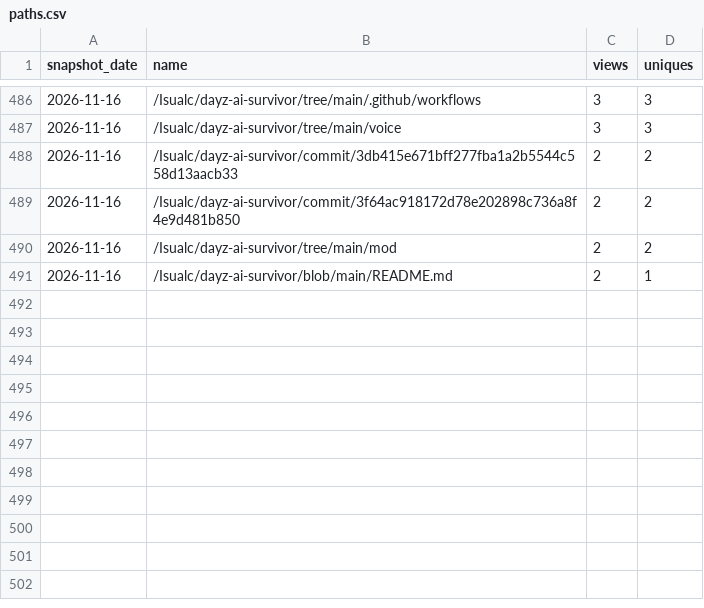
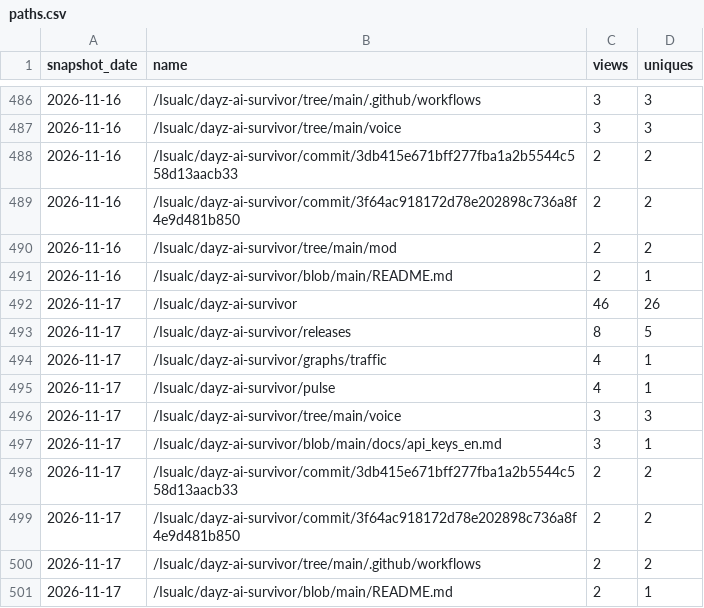
Before and after one commit to Isualc/dayz-ai-survivor, a CSV file: docs/traffic/paths.csv, drawn as a sheet; only a part is shown, gaps mark what is left out.

```diff
--- a/docs/traffic/paths.csv
+++ b/docs/traffic/paths.csv
@@ -491 +491,11 @@ snapshot_date,name,views,uniques
 2026-11-16,/Isualc/dayz-ai-survivor/blob/main/README.md,2,1
+2026-11-17,/Isualc/dayz-ai-survivor,46,26
+2026-11-17,/Isualc/dayz-ai-survivor/releases,8,5
+2026-11-17,/Isualc/dayz-ai-survivor/graphs/traffic,4,1
+2026-11-17,/Isualc/dayz-ai-survivor/pulse,4,1
+2026-11-17,/Isualc/dayz-ai-survivor/tree/main/voice,3,3
+2026-11-17,/Isualc/dayz-ai-survivor/blob/main/docs/api_keys_en.md,3,1
+2026-11-17,/Isualc/dayz-ai-survivor/commit/3db415e671bff277fba1a2b5544c558d13aacb33,2,2
+2026-11-17,/Isualc/dayz-ai-survivor/commit/3f64ac918172d78e202898c736a8f4e9d481b850,2,2
+2026-11-17,/Isualc/dayz-ai-survivor/tree/main/.github/workflows,2,2
+2026-11-17,/Isualc/dayz-ai-survivor/blob/main/README.md,2,1
```
Also changed, not shown: docs/traffic/daily.csv, docs/traffic/referrers.csv, 1 other file.
